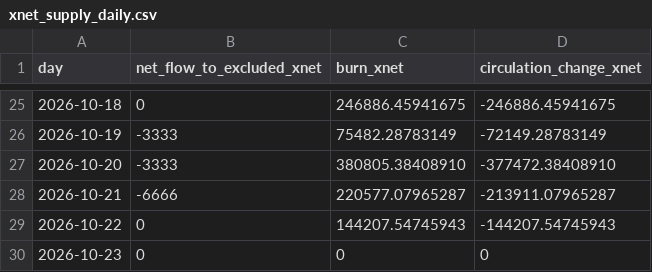
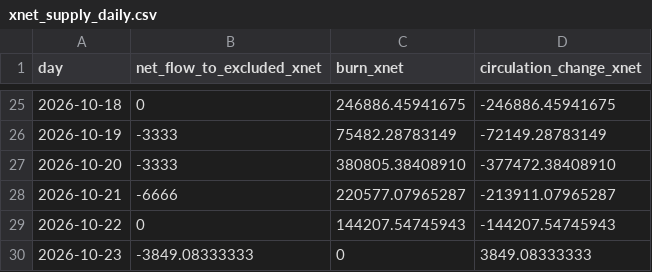
Before and after one commit to xnet-community-data/xnet-data-integration, a CSV file: data/xnet_supply_daily.csv, drawn as a sheet; only a part is shown, gaps mark what is left out.

Commit message:
Publish XNET live state (full)

```diff
--- a/data/xnet_supply_daily.csv
+++ b/data/xnet_supply_daily.csv
@@ -29,2 +29,2 @@ day,net_flow_to_excluded_xnet,burn_xnet,circulation_change_xnet
 2026-10-22,0,144207.54745943,-144207.54745943
-2026-10-23,0,0,0
+2026-10-23,-3849.08333333,0,3849.08333333
```
Also changed, not shown: 18 other files.
